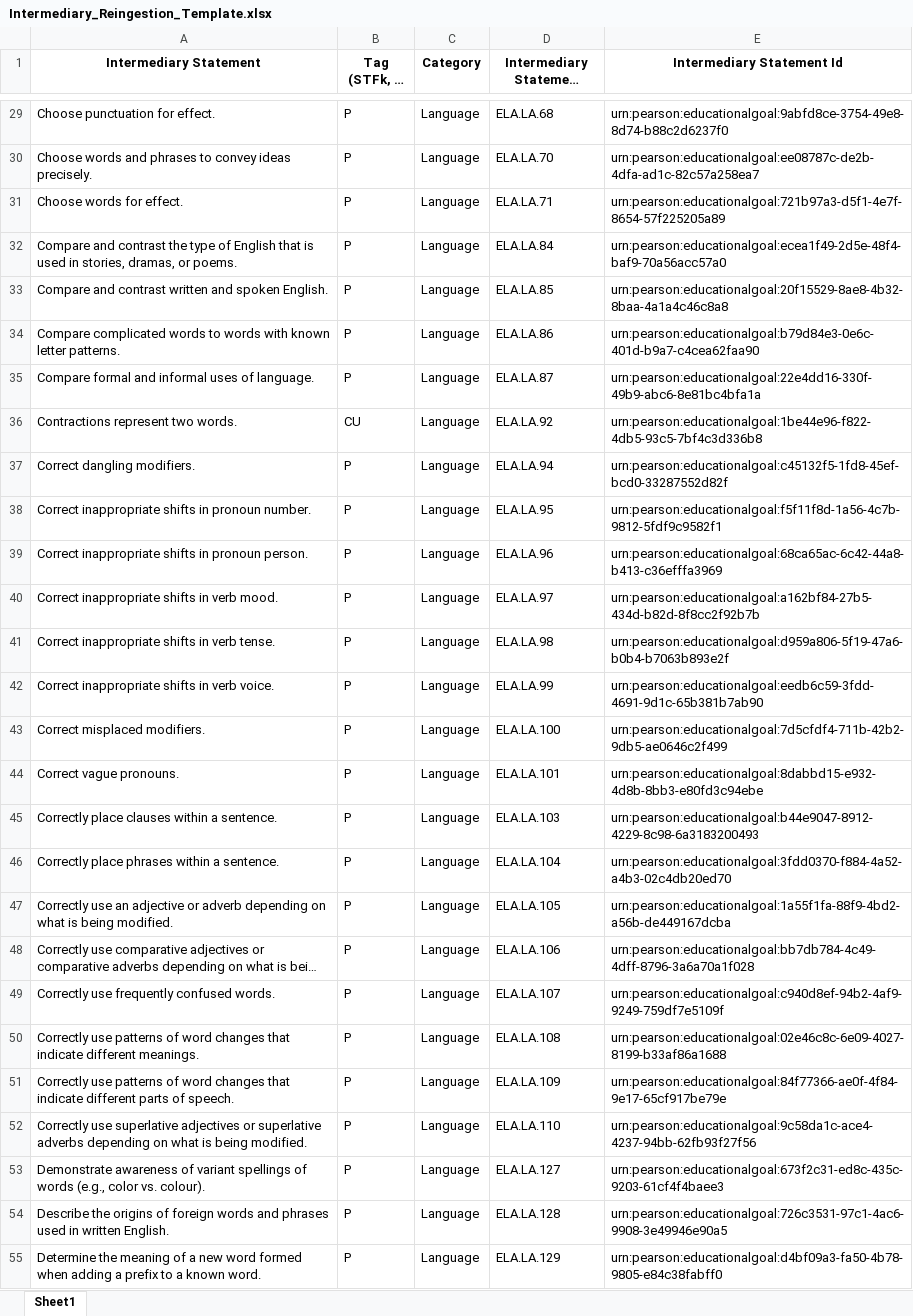
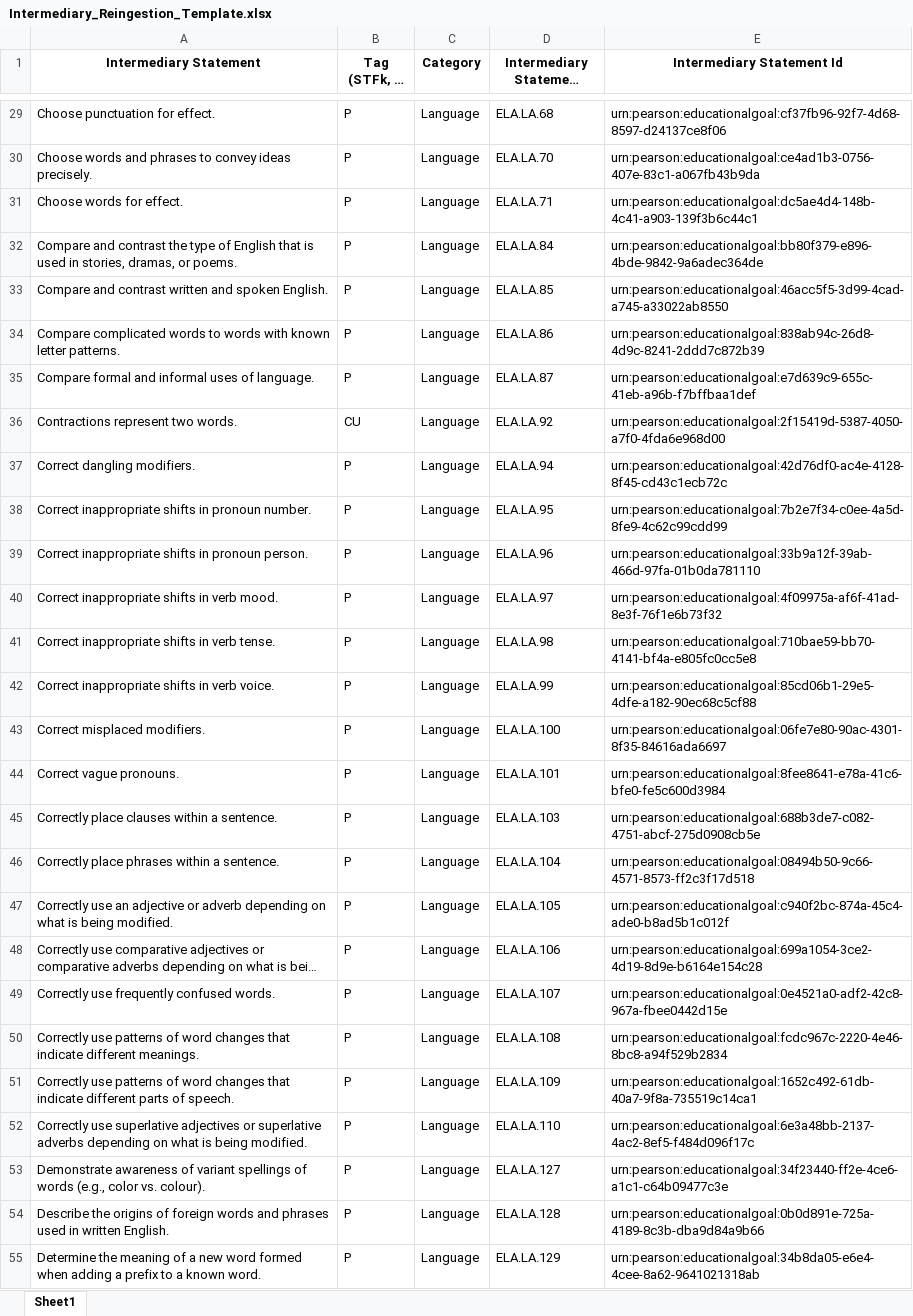
Before and after one commit to ram9sing/lomt_automation, an Excel workbook: src/main/java/lomt/pearson/fileupload/intermediary/reingestion/Intermediary_Reingestion_Template.xlsx, sheet Sheet1, drawn as a sheet; only a part is shown, gaps mark what is left out; long unchanged cells end in …; values as stored, in another font and other column widths than the file's, no borders; the diff covers the shown part only; the diff names each change by its address in the sheet, - before the commit and + after, or states it on an @@ line.

Commit message:
Intermediary code change

```diff
--- a/src/main/java/lomt/pearson/fileupload/intermediary/reingestion/Intermediary_Reingestion_Template.xlsx (sheet Sheet1)
+++ b/src/main/java/lomt/pearson/fileupload/intermediary/reingestion/Intermediary_Reingestion_Template.xlsx (sheet Sheet1)
-E29 (Intermediary Statement Id): urn:pearson:educationalgoal:9abfd8ce-3754-49e8-8d74-b88c2d6237f0
+E29 (Intermediary Statement Id): urn:pearson:educationalgoal:cf37fb96-92f7-4d68-8597-d24137ce8f06
-E30 (Intermediary Statement Id): urn:pearson:educationalgoal:ee08787c-de2b-4dfa-ad1c-82c57a258ea7
+E30 (Intermediary Statement Id): urn:pearson:educationalgoal:ce4ad1b3-0756-407e-83c1-a067fb43b9da
-E31 (Intermediary Statement Id): urn:pearson:educationalgoal:721b97a3-d5f1-4e7f-8654-57f225205a89
+E31 (Intermediary Statement Id): urn:pearson:educationalgoal:dc5ae4d4-148b-4c41-a903-139f3b6c44c1
-E32 (Intermediary Statement Id): urn:pearson:educationalgoal:ecea1f49-2d5e-48f4-baf9-70a56acc57a0
+E32 (Intermediary Statement Id): urn:pearson:educationalgoal:bb80f379-e896-4bde-9842-9a6adec364de
-E33 (Intermediary Statement Id): urn:pearson:educationalgoal:20f15529-8ae8-4b32-8baa-4a1a4c46c8a8
+E33 (Intermediary Statement Id): urn:pearson:educationalgoal:46acc5f5-3d99-4cad-a745-a33022ab8550
-E34 (Intermediary Statement Id): urn:pearson:educationalgoal:b79d84e3-0e6c-401d-b9a7-c4cea62faa90
+E34 (Intermediary Statement Id): urn:pearson:educationalgoal:838ab94c-26d8-4d9c-8241-2ddd7c872b39
-E35 (Intermediary Statement Id): urn:pearson:educationalgoal:22e4dd16-330f-49b9-abc6-8e81bc4bfa1a
+E35 (Intermediary Statement Id): urn:pearson:educationalgoal:e7d639c9-655c-41eb-a96b-f7bffbaa1def
-E36 (Intermediary Statement Id): urn:pearson:educationalgoal:1be44e96-f822-4db5-93c5-7bf4c3d336b8
+E36 (Intermediary Statement Id): urn:pearson:educationalgoal:2f15419d-5387-4050-a7f0-4fda6e968d00
-E37 (Intermediary Statement Id): urn:pearson:educationalgoal:c45132f5-1fd8-45ef-bcd0-33287552d82f
+E37 (Intermediary Statement Id): urn:pearson:educationalgoal:42d76df0-ac4e-4128-8f45-cd43c1ecb72c
-E38 (Intermediary Statement Id): urn:pearson:educationalgoal:f5f11f8d-1a56-4c7b-9812-5fdf9c9582f1
+E38 (Intermediary Statement Id): urn:pearson:educationalgoal:7b2e7f34-c0ee-4a5d-8fe9-4c62c99cdd99
-E39 (Intermediary Statement Id): urn:pearson:educationalgoal:68ca65ac-6c42-44a8-b413-c36efffa3969
+E39 (Intermediary Statement Id): urn:pearson:educationalgoal:33b9a12f-39ab-466d-97fa-01b0da781110
-E40 (Intermediary Statement Id): urn:pearson:educationalgoal:a162bf84-27b5-434d-b82d-8f8cc2f92b7b
+E40 (Intermediary Statement Id): urn:pearson:educationalgoal:4f09975a-af6f-41ad-8e3f-76f1e6b73f32
-E41 (Intermediary Statement Id): urn:pearson:educationalgoal:d959a806-5f19-47a6-b0b4-b7063b893e2f
+E41 (Intermediary Statement Id): urn:pearson:educationalgoal:710bae59-bb70-4141-bf4a-e805fc0cc5e8
-E42 (Intermediary Statement Id): urn:pearson:educationalgoal:eedb6c59-3fdd-4691-9d1c-65b381b7ab90
+E42 (Intermediary Statement Id): urn:pearson:educationalgoal:85cd06b1-29e5-4dfe-a182-90ec68c5cf88
-E43 (Intermediary Statement Id): urn:pearson:educationalgoal:7d5cfdf4-711b-42b2-9db5-ae0646c2f499
+E43 (Intermediary Statement Id): urn:pearson:educationalgoal:06fe7e80-90ac-4301-8f35-84616ada6697
-E44 (Intermediary Statement Id): urn:pearson:educationalgoal:8dabbd15-e932-4d8b-8bb3-e80fd3c94ebe
+E44 (Intermediary Statement Id): urn:pearson:educationalgoal:8fee8641-e78a-41c6-bfe0-fe5c600d3984
-E45 (Intermediary Statement Id): urn:pearson:educationalgoal:b44e9047-8912-4229-8c98-6a3183200493
+E45 (Intermediary Statement Id): urn:pearson:educationalgoal:688b3de7-c082-4751-abcf-275d0908cb5e
-E46 (Intermediary Statement Id): urn:pearson:educationalgoal:3fdd0370-f884-4a52-a4b3-02c4db20ed70
+E46 (Intermediary Statement Id): urn:pearson:educationalgoal:08494b50-9c66-4571-8573-ff2c3f17d518
-E47 (Intermediary Statement Id): urn:pearson:educationalgoal:1a55f1fa-88f9-4bd2-a56b-de449167dcba
+E47 (Intermediary Statement Id): urn:pearson:educationalgoal:c940f2bc-874a-45c4-ade0-b8ad5b1c012f
-E48 (Intermediary Statement Id): urn:pearson:educationalgoal:bb7db784-4c49-4dff-8796-3a6a70a1f028
+E48 (Intermediary Statement Id): urn:pearson:educationalgoal:699a1054-3ce2-4d19-8d9e-b6164e154c28
-E49 (Intermediary Statement Id): urn:pearson:educationalgoal:c940d8ef-94b2-4af9-9249-759df7e5109f
+E49 (Intermediary Statement Id): urn:pearson:educationalgoal:0e4521a0-adf2-42c8-967a-fbee0442d15e
-E50 (Intermediary Statement Id): urn:pearson:educationalgoal:02e46c8c-6e09-4027-8199-b33af86a1688
+E50 (Intermediary Statement Id): urn:pearson:educationalgoal:fcdc967c-2220-4e46-8bc8-a94f529b2834
-E51 (Intermediary Statement Id): urn:pearson:educationalgoal:84f77366-ae0f-4f84-9e17-65cf917be79e
+E51 (Intermediary Statement Id): urn:pearson:educationalgoal:1652c492-61db-40a7-9f8a-735519c14ca1
-E52 (Intermediary Statement Id): urn:pearson:educationalgoal:9c58da1c-ace4-4237-94bb-62fb93f27f56
+E52 (Intermediary Statement Id): urn:pearson:educationalgoal:6e3a48bb-2137-4ac2-8ef5-f484d096f17c
-E53 (Intermediary Statement Id): urn:pearson:educationalgoal:673f2c31-ed8c-435c-9203-61cf4f4baee3
+E53 (Intermediary Statement Id): urn:pearson:educationalgoal:34f23440-ff2e-4ce6-a1c1-c64b09477c3e
-E54 (Intermediary Statement Id): urn:pearson:educationalgoal:726c3531-97c1-4ac6-9908-3e49946e90a5
+E54 (Intermediary Statement Id): urn:pearson:educationalgoal:0b0d891e-725a-4189-8c3b-dba9d84a9b66
-E55 (Intermediary Statement Id): urn:pearson:educationalgoal:d4bf09a3-fa50-4b78-9805-e84c38fabff0
+E55 (Intermediary Statement Id): urn:pearson:educationalgoal:34b8da05-e6e4-4cee-8a62-9641021318ab
```
Also changed, not shown: 84 edited cells elsewhere in this sheet, 4 other files.
